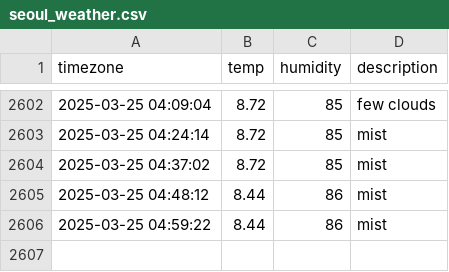
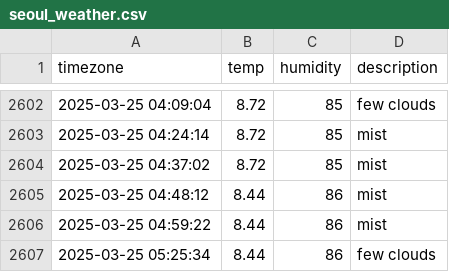
Before and after one commit to YOOSEONGWOO/seoul_weather, a CSV file: seoul_weather.csv, drawn as a sheet; only a part is shown, gaps mark what is left out.

```diff
--- a/seoul_weather.csv
+++ b/seoul_weather.csv
@@ -2606 +2606,2 @@ timezone,temp,humidity,description
 2025-03-25 04:59:22,8.44,86,mist
+2025-03-25 05:25:34,8.44,86,few clouds
```
